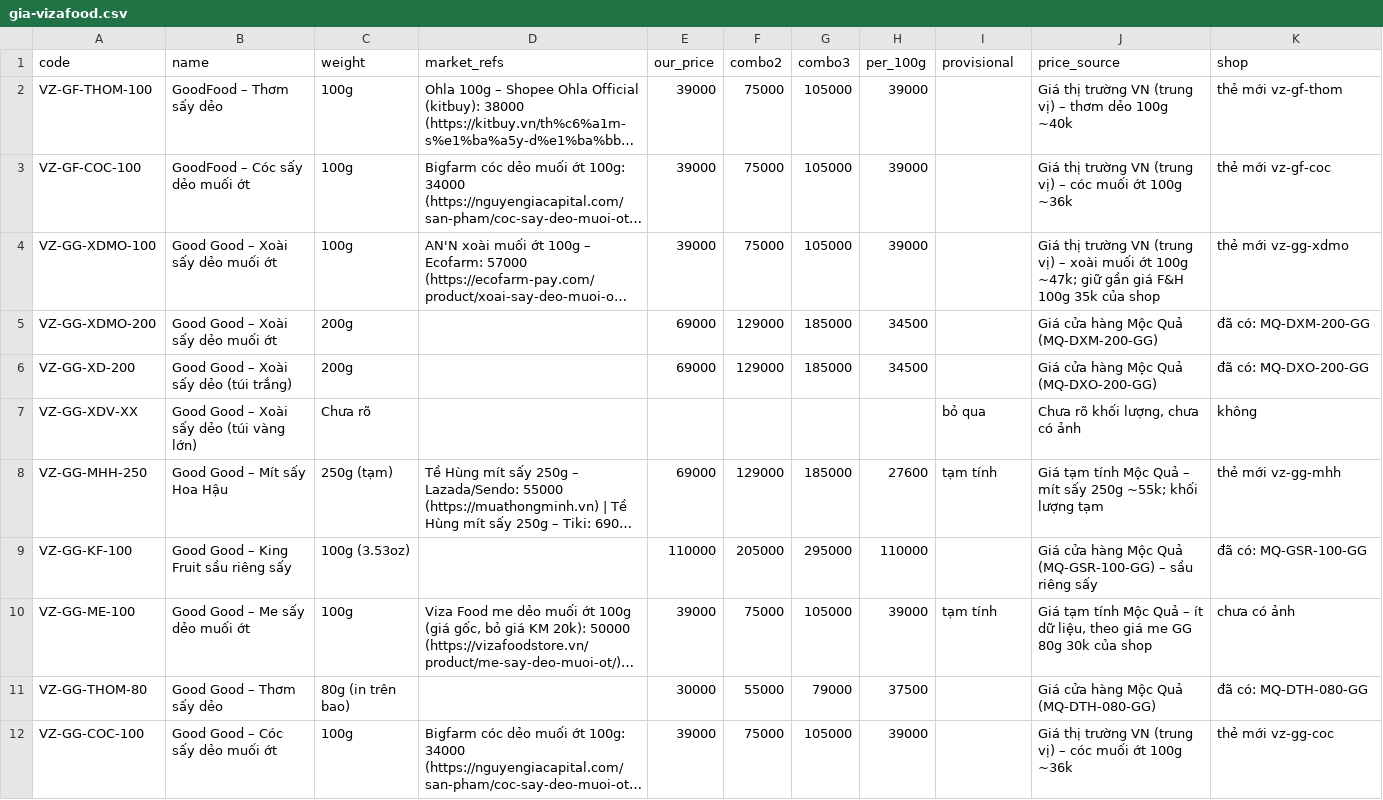
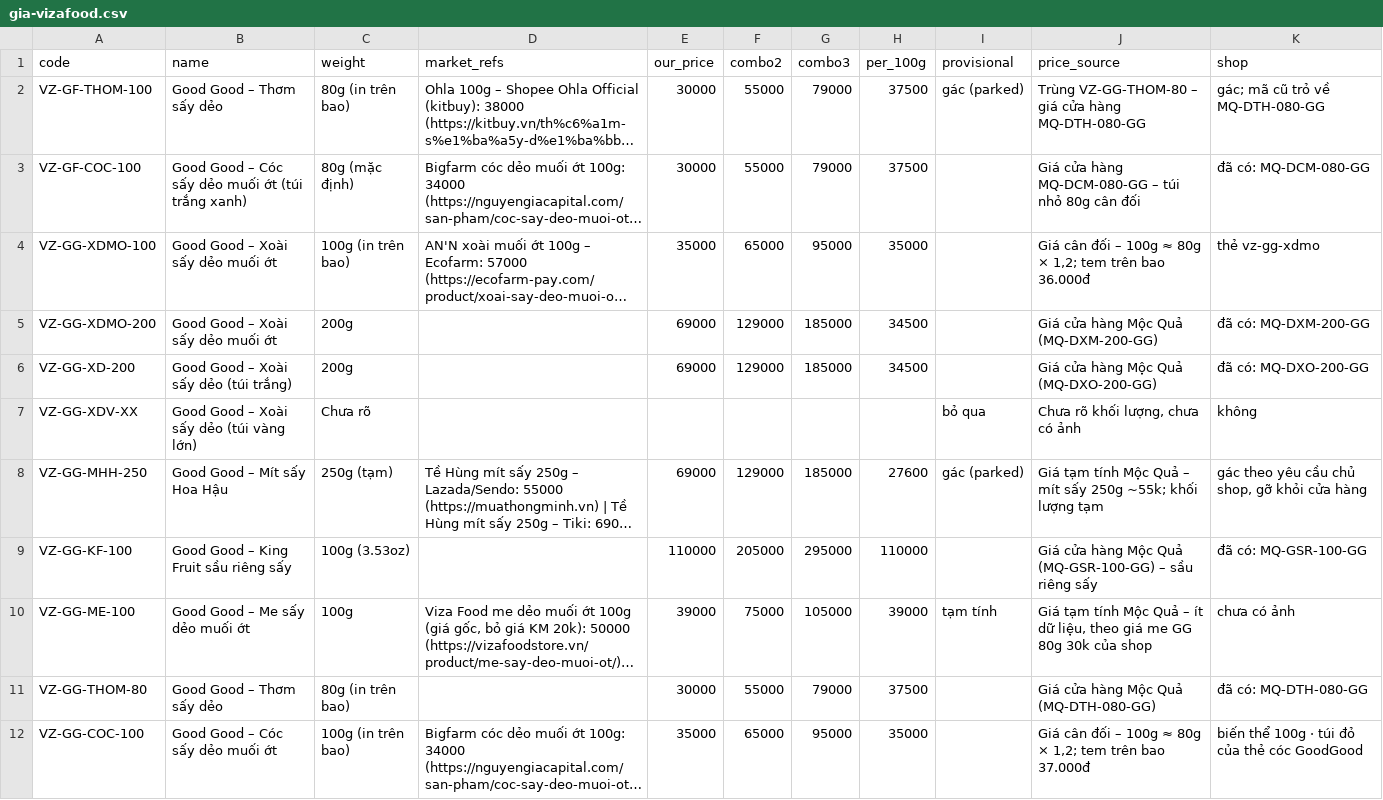
Before and after one commit to PROT1407/mocqua-demo, a CSV file: research/gia-vizafood.csv, drawn as a sheet; only a part is shown; long unchanged cells end in …; the diff covers the shown part only; the diff names each change by its address in the sheet, - before the commit and + after, or states it on an @@ line.

Commit message:
Good Good: bỏ nhãn GoodFood, túi nhỏ 80g/100g, giá cân đối; gác thơm trùng và mít Hoa Hậu (#10)
- GoodFood -> Good Good ở danh mục, cửa hàng, so sánh; mã giữ nguyên
- KL theo bao: thơm 80g, cóc túi đỏ 100g, xoài muối ớt 100g; cóc trắng, thanh long, mãng cầu mặc định 80g
- Giá: thanh long 80g 70k->45k, mãng cầu 80g 55k->39k (ảnh thật), cóc/xoài 100g 39k->35k, combo xoài+cóc 75k->65k
- Gác VZ-GF-THOM-100 (trùng VZ-GG-THOM-80) và VZ-GG-MHH-250; alias mã/thẻ cũ
- sw cache v8

Co-authored-by: Grok Bot <PROT1407@users.noreply.github.com>

```diff
--- a/research/gia-vizafood.csv
+++ b/research/gia-vizafood.csv
-B2 (name): GoodFood – Thơm sấy dẻo
+B2 (name): Good Good – Thơm sấy dẻo
-C2 (weight): 100g
+C2 (weight): 80g (in trên bao)
-E2:E3 (our_price): 39000
+E2:E3 (our_price): 30000
-F2:F3 (combo2): 75000
+F2:F3 (combo2): 55000
-G2:G3 (combo3): 105000
+G2:G3 (combo3): 79000
-H2:H3 (per_100g): 39000
+H2:H3 (per_100g): 37500
-I2 (provisional): (empty)
+I2 (provisional): gác (parked)
-J2 (price_source): Giá thị trường VN (trung vị) – thơm dẻo 100g ~40k
+J2 (price_source): Trùng VZ-GG-THOM-80 – giá cửa hàng MQ-DTH-080-GG
-K2 (shop): thẻ mới vz-gf-thom
+K2 (shop): gác; mã cũ trỏ về MQ-DTH-080-GG
-B3 (name): GoodFood – Cóc sấy dẻo muối ớt
+B3 (name): Good Good – Cóc sấy dẻo muối ớt (túi trắng xanh)
-C3 (weight): 100g
+C3 (weight): 80g (mặc định)
-J3 (price_source): Giá thị trường VN (trung vị) – cóc muối ớt 100g ~36k
+J3 (price_source): Giá cửa hàng MQ-DCM-080-GG – túi nhỏ 80g cân đối
-K3 (shop): thẻ mới vz-gf-coc
+K3 (shop): đã có: MQ-DCM-080-GG
-C4 (weight): 100g
+C4 (weight): 100g (in trên bao)
-E4 (our_price): 39000
+E4 (our_price): 35000
-F4 (combo2): 75000
+F4 (combo2): 65000
-G4 (combo3): 105000
+G4 (combo3): 95000
-H4 (per_100g): 39000
+H4 (per_100g): 35000
-J4 (price_source): Giá thị trường VN (trung vị) – xoài muối ớt 100g ~47k; giữ gần giá F&H 100g 35k của shop
+J4 (price_source): Giá cân đối – 100g ≈ 80g × 1,2; tem trên bao 36.000đ
-K4 (shop): thẻ mới vz-gg-xdmo
+K4 (shop): thẻ vz-gg-xdmo
-I8 (provisional): tạm tính
+I8 (provisional): gác (parked)
-K8 (shop): thẻ mới vz-gg-mhh
+K8 (shop): gác theo yêu cầu chủ shop, gỡ khỏi cửa hàng
-C12 (weight): 100g
+C12 (weight): 100g (in trên bao)
-E12 (our_price): 39000
+E12 (our_price): 35000
-F12 (combo2): 75000
+F12 (combo2): 65000
-G12 (combo3): 105000
+G12 (combo3): 95000
-H12 (per_100g): 39000
+H12 (per_100g): 35000
-J12 (price_source): Giá thị trường VN (trung vị) – cóc muối ớt 100g ~36k
+J12 (price_source): Giá cân đối – 100g ≈ 80g × 1,2; tem trên bao 37.000đ
-K12 (shop): thẻ mới vz-gg-coc
+K12 (shop): biến thể 100g · túi đỏ của thẻ cóc GoodGood
```
Also changed, not shown: 17 edited cells elsewhere in this file, 7 other files.
